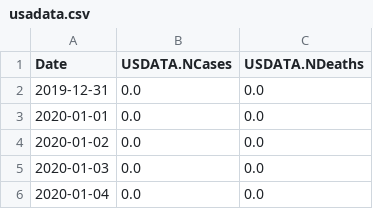
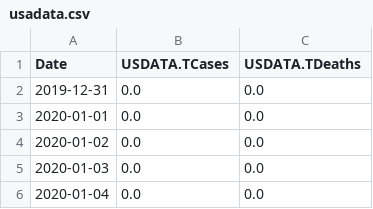
Before and after one commit to freemanbach/Python, a CSV file: python3/examples/usadata.csv, drawn as a sheet; only a part is shown.

Commit message:
replace old file

```diff
--- a/python3/examples/usadata.csv
+++ b/python3/examples/usadata.csv
@@ -1,2 +1,2 @@
-Date,USDATA.NCases,USDATA.NDeaths
+Date,USDATA.TCases,USDATA.TDeaths
 2019-12-31,0.0,0.0
```
